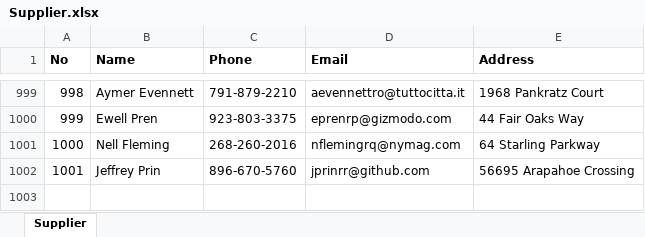
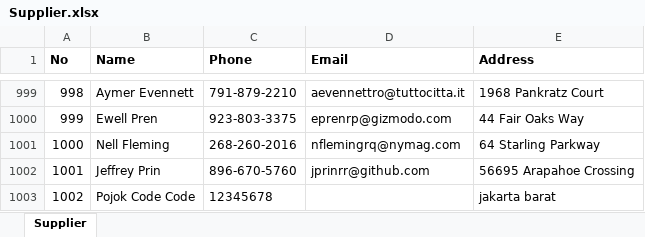
Before and after one commit to pojokcodeid/fulstack-posapp-expressjs-reactjs, an Excel workbook: backend/public/excel/Supplier.xlsx, sheet Supplier, drawn as a sheet; only a part is shown, gaps mark what is left out; values as stored, in another font and other column widths than the file's, no borders; the diff names each change by its address in the sheet, - before the commit and + after, or states it on an @@ line.

```diff
--- a/backend/public/excel/Supplier.xlsx (sheet Supplier)
+++ b/backend/public/excel/Supplier.xlsx (sheet Supplier)
+row 1003: 1002 | Pojok Code Code | 12345678 |  | jakarta barat
```
Also changed, not shown: backend/public/excel/Product.xlsx, backend/public/excel/order.xlsx, 24 other files.
